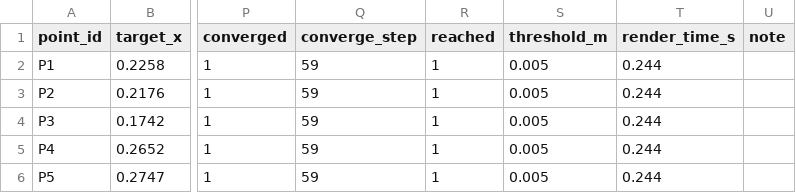
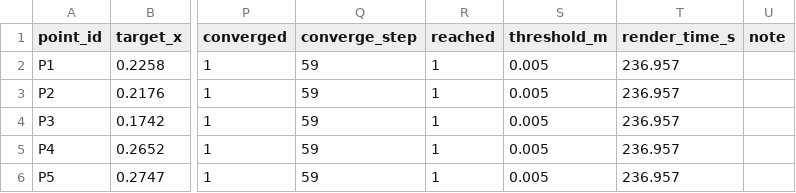
Before and after one commit to xinkaima1/damiao-reach-lab, a CSV file: results/reach_results.csv, drawn as a sheet; only a part is shown, gaps mark what is left out; the diff names each change by its address in the sheet, - before the commit and + after, or states it on an @@ line.

```diff
--- a/results/reach_results.csv
+++ b/results/reach_results.csv
-T2:T6 (render_time_s): 0.244
+T2:T6 (render_time_s): 236.957
```
Also changed, not shown: 13 other files.
